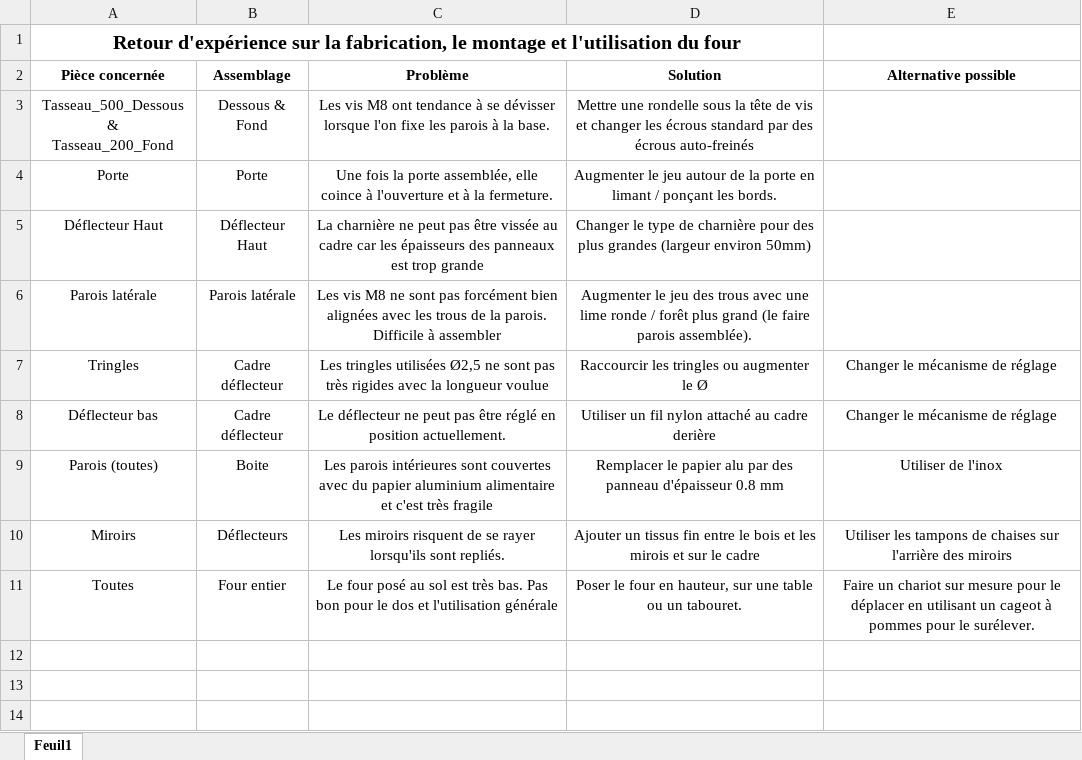
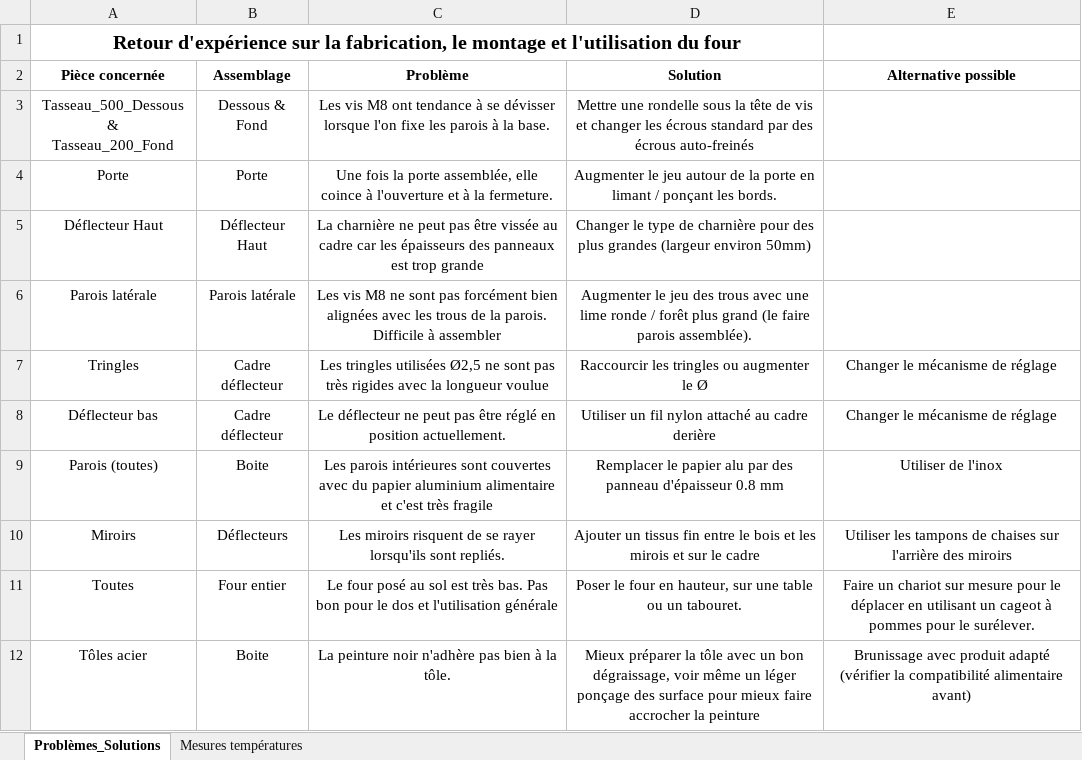
Before and after one commit to raballito/lowtech_solar_oven, an Excel workbook: Docs/Retour d'expérience/Retour d'expérience.xlsx, sheet Problèmes_Solutions, drawn as a sheet; values as stored, in another font and other column widths than the file's, no borders; the diff names each change by its address in the sheet, - before the commit and + after, or states it on an @@ line.

```diff
--- a/Docs/Retour d'expérience/Retour d'expérience.xlsx (sheet Problèmes_Solutions)
+++ b/Docs/Retour d'expérience/Retour d'expérience.xlsx (sheet Problèmes_Solutions)
-sheet tab: Feuil1
+sheet tab: Problèmes_Solutions
+sheet tab: Mesures températures
+row 12: Tôles acier | Boite | La peinture noir n'adhère pas bien à la tôle. | Mieux préparer la tôle avec un bon dégraissage, voir même un léger ponçage des surface pour mieux faire accrocher la peinture | Brunissage avec produit adapté (vérifier la compatibilité alimentaire avant)
```
Also changed, not shown: 1 other file.
